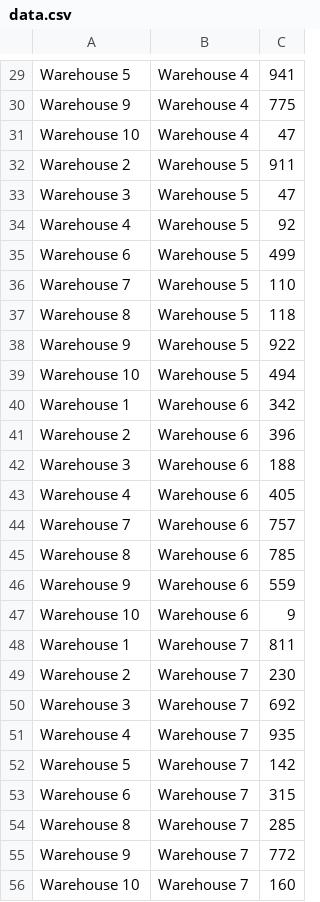
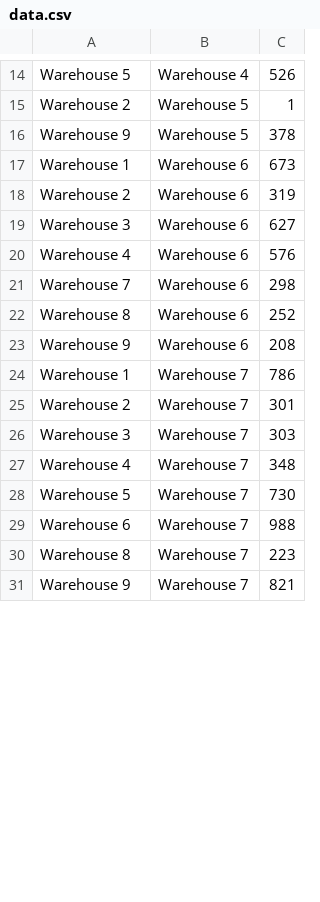
Before and after one commit to iainonline/AI_week_2, a CSV file: data.csv, drawn as a sheet; only a part is shown, gaps mark what is left out; removed rows and columns are numbered as before the commit, all else as after; the diff covers the shown part only; the diff names each change by its address in the sheet, - before the commit and + after, or states it on an @@ line.

```diff
--- a/data.csv
+++ b/data.csv
-C14: 941
+C14: 526
-row 30: Warehouse 9 | Warehouse 4 | 775
-row 31: Warehouse 10 | Warehouse 4 | 47
-C15: 911
+C15: 1
-row 33: Warehouse 3 | Warehouse 5 | 47
-row 34: Warehouse 4 | Warehouse 5 | 92
-row 35: Warehouse 6 | Warehouse 5 | 499
-row 36: Warehouse 7 | Warehouse 5 | 110
-row 37: Warehouse 8 | Warehouse 5 | 118
-C16: 922
+C16: 378
-row 39: Warehouse 10 | Warehouse 5 | 494
-C17: 342
+C17: 673
-C18: 396
+C18: 319
-C19: 188
+C19: 627
-C20: 405
+C20: 576
-C21: 757
+C21: 298
-C22: 785
+C22: 252
-C23: 559
+C23: 208
-row 47: Warehouse 10 | Warehouse 6 | 9
-C24: 811
+C24: 786
-C25: 230
+C25: 301
-C26: 692
+C26: 303
-C27: 935
+C27: 348
-C28: 142
+C28: 730
-C29: 315
+C29: 988
-C30: 285
+C30: 223
-C31: 772
+C31: 821
-row 56: Warehouse 10 | Warehouse 7 | 160
```
Also changed, not shown: 28 removed rows and 20 edited cells elsewhere in this file.
